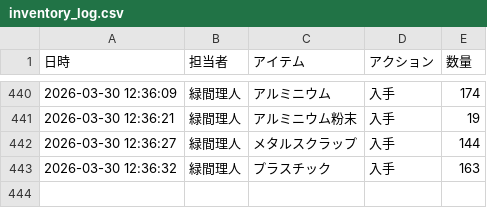
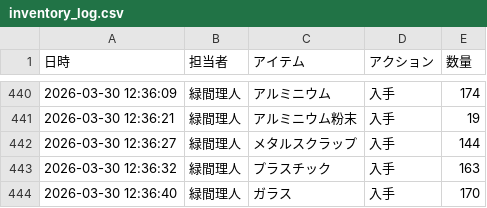
Before and after one commit to Lichtmido/midorima_material_inventory_management, a CSV file: inventory_log.csv, drawn as a sheet; only a part is shown, gaps mark what is left out; the diff names each change by its address in the sheet, - before the commit and + after, or states it on an @@ line.

Commit message:
Inventory Update: 2026-03-30 12:36:40

```diff
--- a/inventory_log.csv
+++ b/inventory_log.csv
+row 444: 2026-03-30 12:36:40 | 緑間理人 | ガラス | 入手 | 170
```
